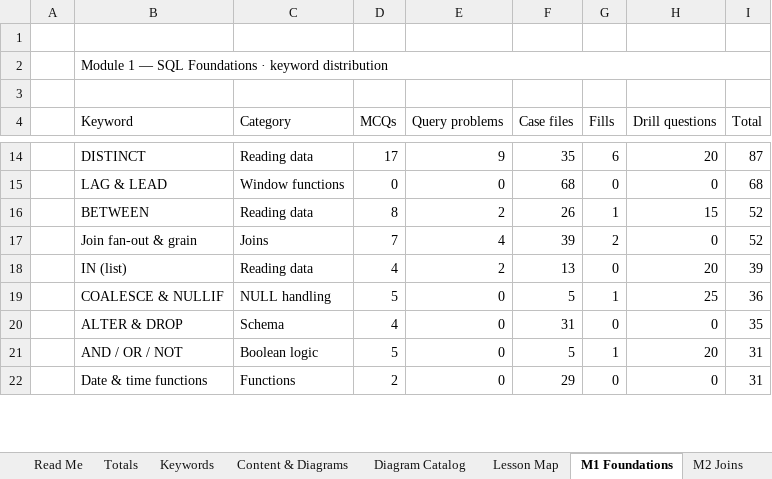
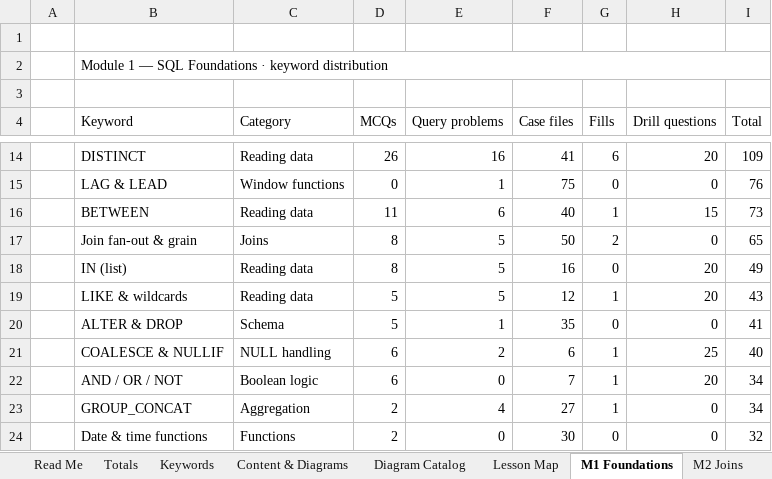
Before and after one commit to dhee7-DA/seeql, an Excel workbook: download/SeeQL_SQL_Coverage_by_Keyword.xlsx, sheet M1 Foundations, drawn as a sheet; only a part is shown, gaps mark what is left out; values as stored, in another font and other column widths than the file's, no cell formats; conditional formats not drawn; removed rows and columns are numbered as before the commit, all else as after; the diff covers the shown part only; the diff names each change by its address in the sheet, - before the commit and + after, or states it on an @@ line.

Commit message:
Task 47: Keyword Mastery M1 pilot — gauntlet bank (50 MCQs + 90 cases + 90 problems, all engine-verified), Keyword Practice hub, Gauntlet view, shared taxonomy, quota tracker (12/61 at bar)

```diff
--- a/download/SeeQL_SQL_Coverage_by_Keyword.xlsx (sheet M1 Foundations)
+++ b/download/SeeQL_SQL_Coverage_by_Keyword.xlsx (sheet M1 Foundations)
-D14 (MCQs): 17
+D14 (MCQs): 26
-E14 (Query problems): 9
+E14 (Query problems): 16
-F14 (Case files): 35
+F14 (Case files): 41
-I14 (Total): 87
+I14 (Total): 109
-E15 (Query problems): 0
+E15 (Query problems): 1
-F15 (Case files): 68
+F15 (Case files): 75
-I15 (Total): 68
+I15 (Total): 76
-D16 (MCQs): 8
+D16 (MCQs): 11
-E16 (Query problems): 2
+E16 (Query problems): 6
-F16 (Case files): 26
+F16 (Case files): 40
-I16 (Total): 52
+I16 (Total): 73
-D17 (MCQs): 7
+D17 (MCQs): 8
-E17 (Query problems): 4
+E17 (Query problems): 5
-F17 (Case files): 39
+F17 (Case files): 50
-I17 (Total): 52
+I17 (Total): 65
-D18 (MCQs): 4
+D18 (MCQs): 8
-E18 (Query problems): 2
+E18 (Query problems): 5
-F18 (Case files): 13
+F18 (Case files): 16
-I18 (Total): 39
+I18 (Total): 49
-row 19:  | COALESCE & NULLIF | NULL handling | 5 | 0 | 5 | 1 | 25 | 36
+row 19:  | LIKE & wildcards | Reading data | 5 | 5 | 12 | 1 | 20 | 43
-D20 (MCQs): 4
+D20 (MCQs): 5
-E20 (Query problems): 0
+E20 (Query problems): 1
-F20 (Case files): 31
+F20 (Case files): 35
-I20 (Total): 35
+I20 (Total): 41
+row 21:  | COALESCE & NULLIF | NULL handling | 6 | 2 | 6 | 1 | 25 | 40
-D22 (MCQs): 5
+D22 (MCQs): 6
-F22 (Case files): 5
+F22 (Case files): 7
-I22 (Total): 31
+I22 (Total): 34
+row 23:  | GROUP_CONCAT | Aggregation | 2 | 4 | 27 | 1 | 0 | 34
-F24 (Case files): 29
+F24 (Case files): 30
-I24 (Total): 31
+I24 (Total): 32
```
Also changed, not shown: 6 added rows, 7 removed rows and 35 edited cells elsewhere in this sheet, sheet Content & Diagrams, sheet Keywords, sheet Review, sheet Read Me, sheet Totals, cell formats, 36 other files.
